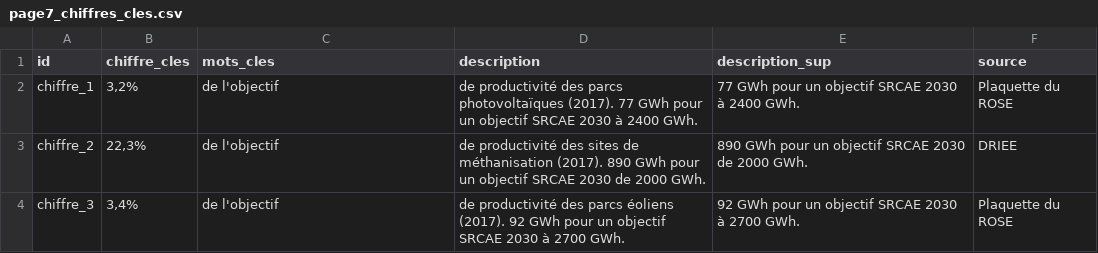
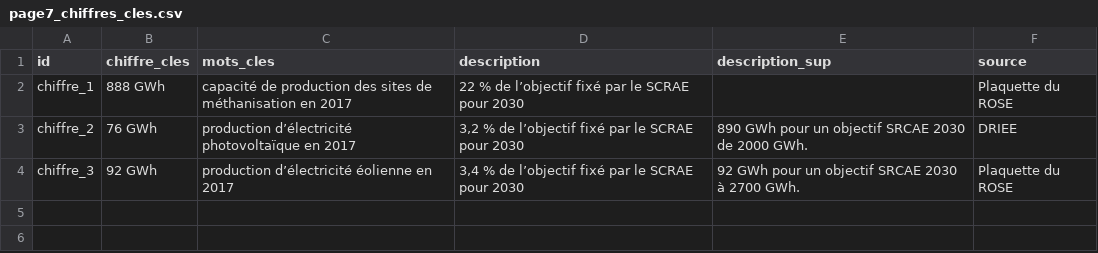
Before and after one commit to SECV-PEE/SECV-PEE.github.io, a CSV file: data/page7_enr/page7_chiffres_cles.csv, drawn as a sheet.

Commit message:
2/09/20

```diff
--- a/data/page7_enr/page7_chiffres_cles.csv
+++ b/data/page7_enr/page7_chiffres_cles.csv
@@ -1,4 +1,4 @@
 id,chiffre_cles,mots_cles,description,description_sup,source
-chiffre_1,"3,2%",de l'objectif ,de productivité des parcs photovoltaïques (2017). 77 GWh pour un objectif SRCAE 2030 à 2400 GWh.,77 GWh pour un objectif SRCAE 2030 à 2400 GWh.,Plaquette du ROSE
-chiffre_2,"22,3%",de l'objectif ,de productivité des sites de méthanisation (2017). 890 GWh pour un objectif SRCAE 2030 de 2000 GWh.,890 GWh pour un objectif SRCAE 2030 de 2000 GWh.,DRIEE
-chiffre_3,"3,4%",de l'objectif ,de productivité des parcs éoliens (2017). 92 GWh pour un objectif SRCAE 2030 à 2700 GWh.,92 GWh pour un objectif SRCAE 2030 à 2700 GWh.,Plaquette du ROSE
+chiffre_1,888 GWh,capacité de production des sites de méthanisation en 2017,22 % de l’objectif fixé par le SCRAE pour 2030,,Plaquette du ROSE
+chiffre_2,76 GWh,production d’électricité photovoltaïque en 2017,"3,2 % de l’objectif fixé par le SCRAE pour 2030",890 GWh pour un objectif SRCAE 2030 de 2000 GWh.,DRIEE
+chiffre_3,92 GWh,production d’électricité éolienne en 2017,"3,4 % de l’objectif fixé par le SCRAE pour 2030",92 GWh pour un objectif SRCAE 2030 à 2700 GWh.,Plaquette du ROSE
```
